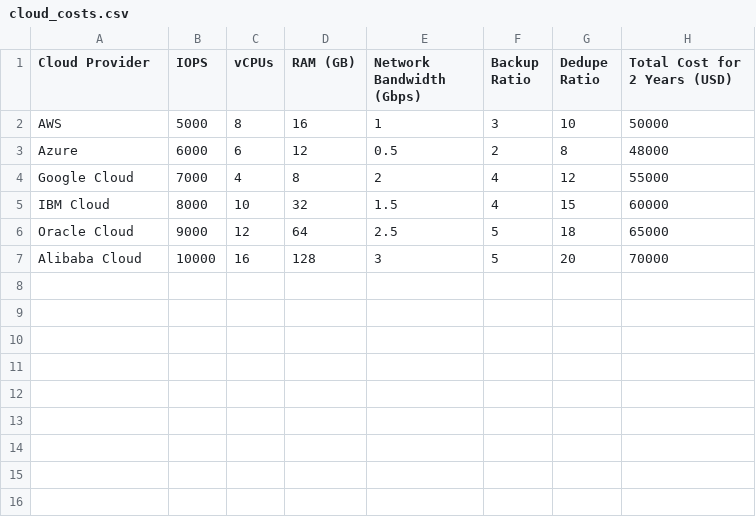
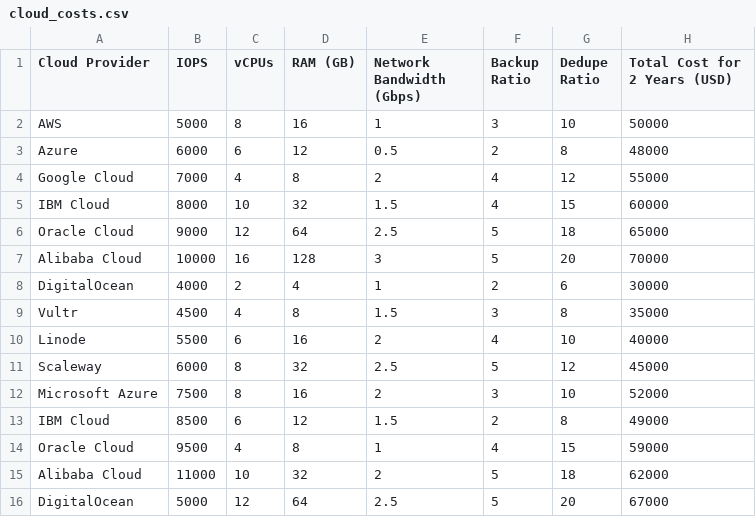
Before and after one commit to Anushka-Pote/TCO-Cloud-Calcy, a CSV file: cloud_costs.csv, drawn as a sheet; the diff names each change by its address in the sheet, - before the commit and + after, or states it on an @@ line.

Commit message:
Update cloud_costs.csv

```diff
--- a/cloud_costs.csv
+++ b/cloud_costs.csv
+row 8: DigitalOcean | 4000 | 2 | 4 | 1 | 2 | 6 | 30000
+row 9: Vultr | 4500 | 4 | 8 | 1.5 | 3 | 8 | 35000
+row 10: Linode | 5500 | 6 | 16 | 2 | 4 | 10 | 40000
+row 11: Scaleway | 6000 | 8 | 32 | 2.5 | 5 | 12 | 45000
+row 12: Microsoft Azure | 7500 | 8 | 16 | 2 | 3 | 10 | 52000
+row 13: IBM Cloud | 8500 | 6 | 12 | 1.5 | 2 | 8 | 49000
+row 14: Oracle Cloud | 9500 | 4 | 8 | 1 | 4 | 15 | 59000
+row 15: Alibaba Cloud | 11000 | 10 | 32 | 2 | 5 | 18 | 62000
+row 16: DigitalOcean | 5000 | 12 | 64 | 2.5 | 5 | 20 | 67000
```
